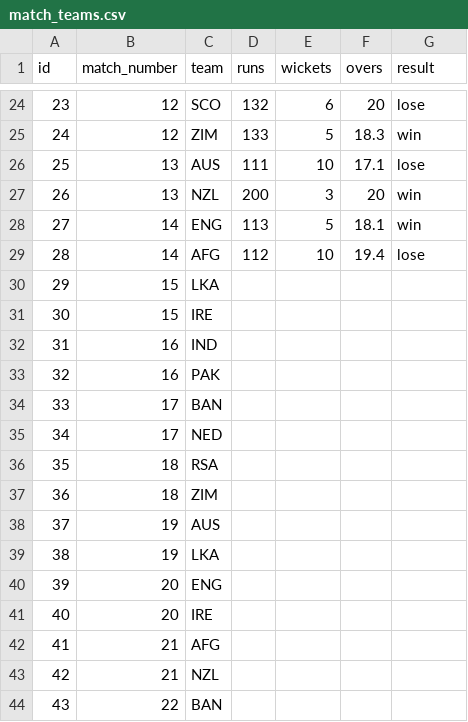
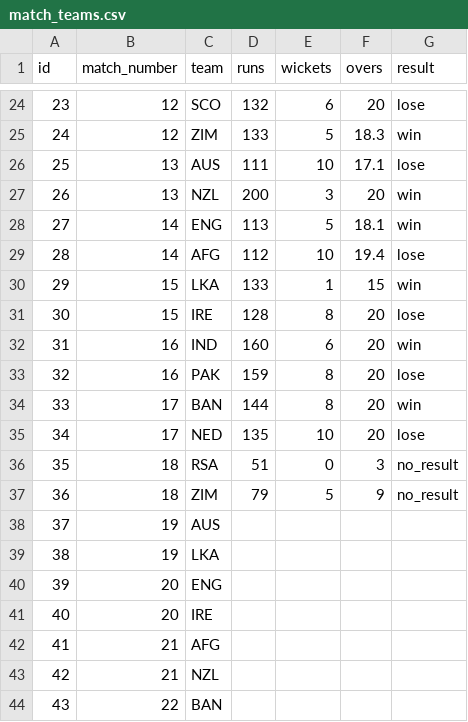
Before and after one commit to ADBond/cricket-competition, a CSV file: competitions/mens_t20_world_cup_2022/data/match_teams.csv, drawn as a sheet; only a part is shown, gaps mark what is left out.

Commit message:
couple of days worth of matches

```diff
--- a/competitions/mens_t20_world_cup_2022/data/match_teams.csv
+++ b/competitions/mens_t20_world_cup_2022/data/match_teams.csv
@@ -29,10 +29,10 @@ id,match_number,team,runs,wickets,overs,result
 28,14,AFG,112,10,19.4,lose
-29,15,LKA,,,,
-30,15,IRE,,,,
-31,16,IND,,,,
-32,16,PAK,,,,
-33,17,BAN,,,,
-34,17,NED,,,,
-35,18,RSA,,,,
-36,18,ZIM,,,,
+29,15,LKA,133,1,15,win
+30,15,IRE,128,8,20,lose
+31,16,IND,160,6,20,win
+32,16,PAK,159,8,20,lose
+33,17,BAN,144,8,20,win
+34,17,NED,135,10,20,lose
+35,18,RSA,51,0,3,no_result
+36,18,ZIM,79,5,9,no_result
 37,19,AUS,,,,
```
Also changed, not shown: competitions/mens_t20_world_cup_2022/data/matches.csv.
